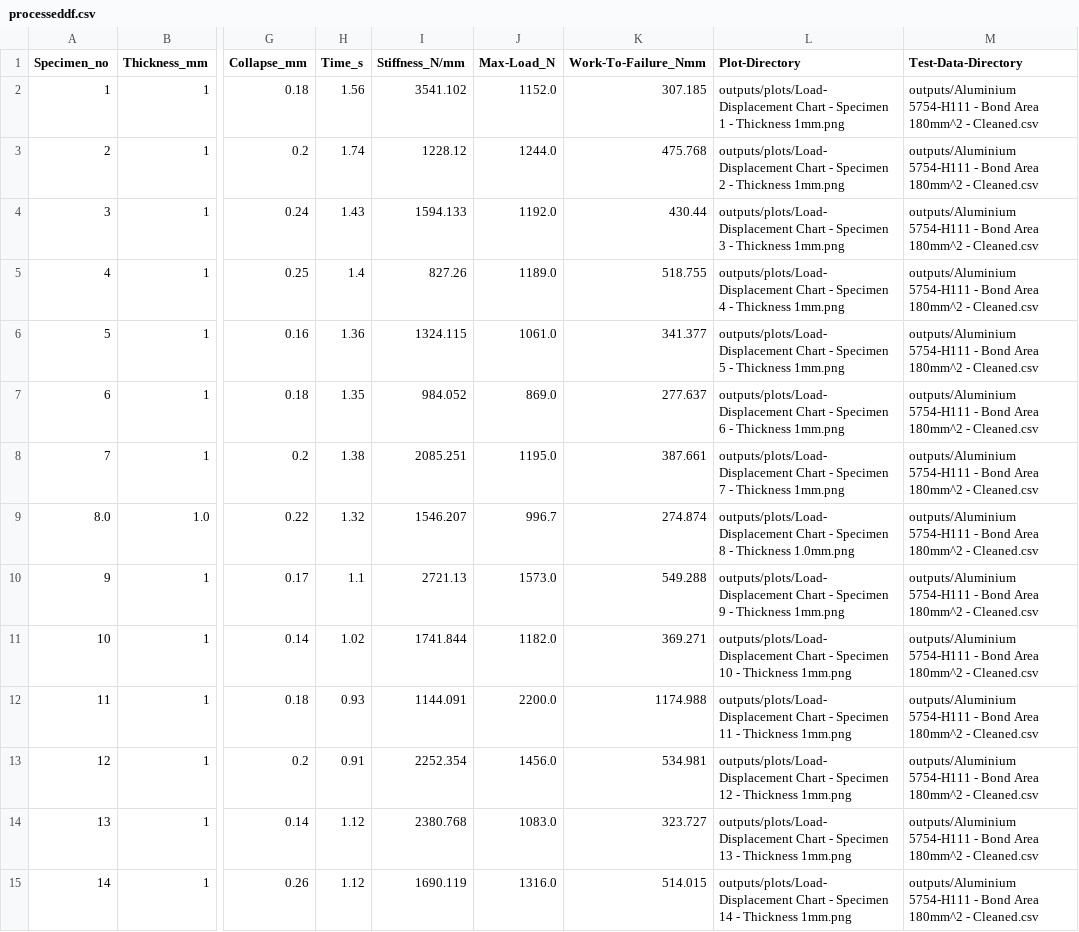
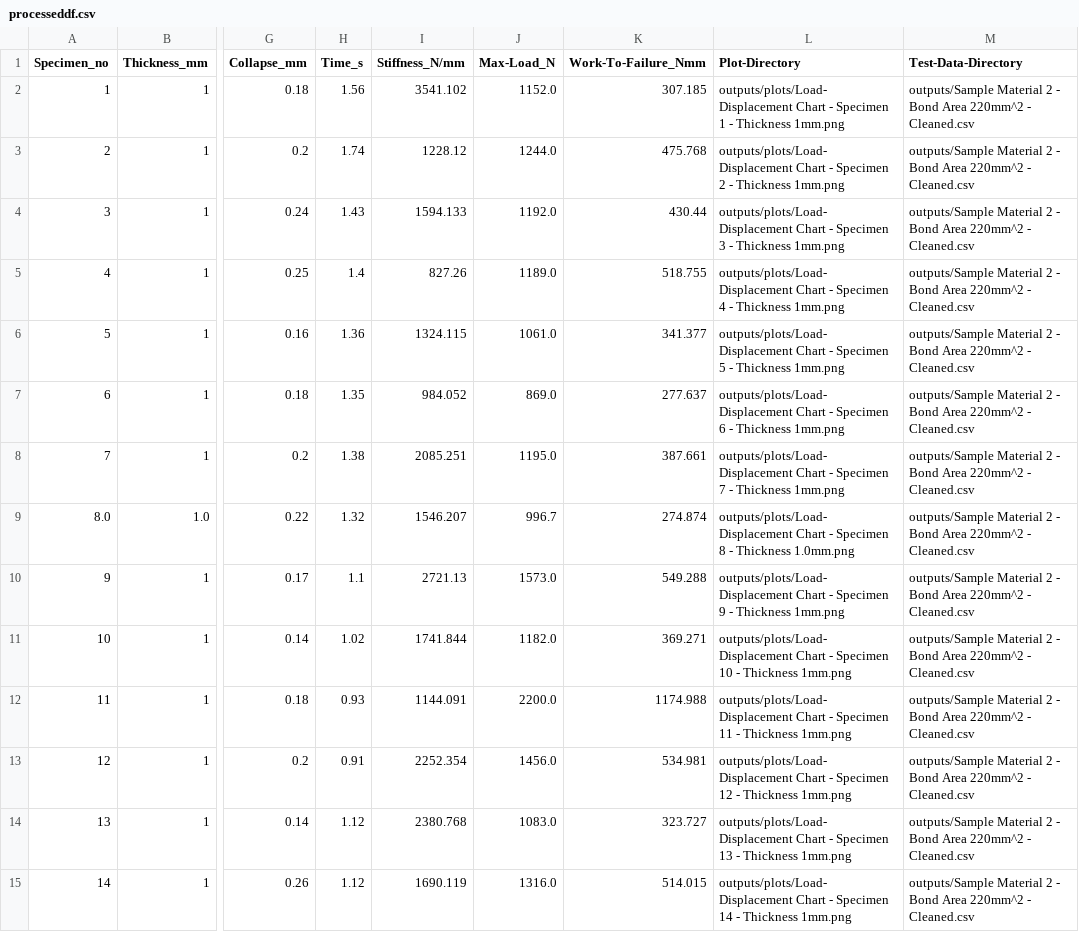
Before and after one commit to khalid-kamil/ul-fyp-2020, a CSV file: processing-inputs/outputs/processeddf.csv, drawn as a sheet; only a part is shown, gaps mark what is left out; the diff covers the shown part only; the diff names each change by its address in the sheet, - before the commit and + after, or states it on an @@ line.

Commit message:
Fix bug that prevents plots from being generated. GUI skeleton, sucessfully calls the data processing class

```diff
--- a/processing-inputs/outputs/processeddf.csv
+++ b/processing-inputs/outputs/processeddf.csv
-M2:M15 (Test-Data-Directory): outputs/Aluminium 5754-H111 - Bond Area 180mm^2 - Cleaned.csv
+M2:M15 (Test-Data-Directory): outputs/Sample Material 2 - Bond Area 220mm^2 - Cleaned.csv
```
Also changed, not shown: 42 edited cells elsewhere in this file, 3 other files.
